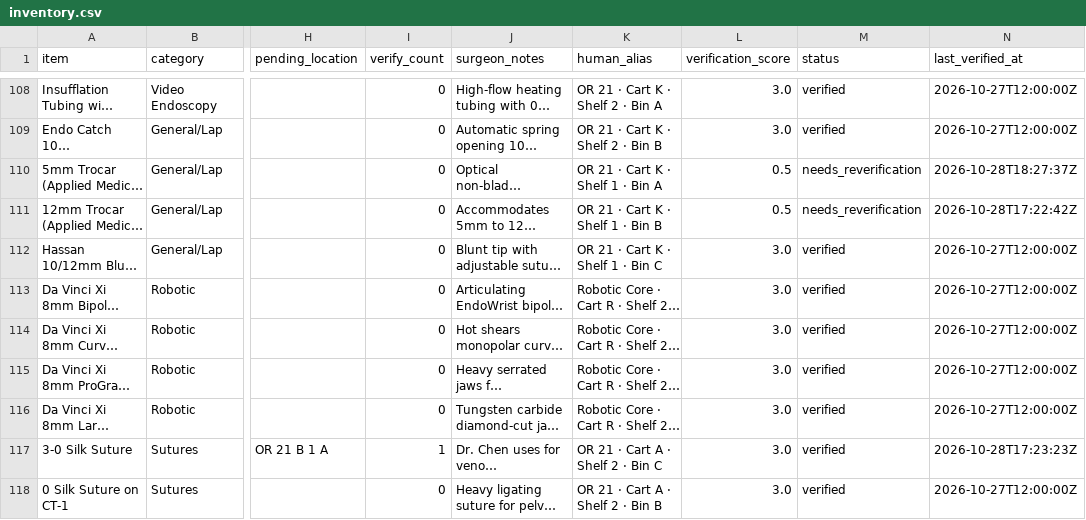
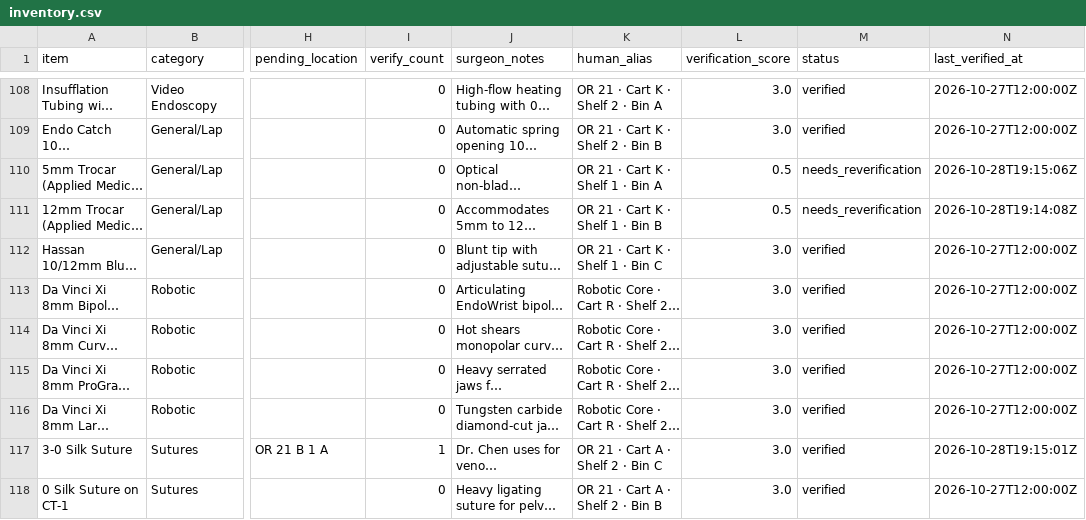
Before and after one commit to kogeki88/or-nav, a CSV file: hospitals/or_main/inventory.csv, drawn as a sheet; only a part is shown, gaps mark what is left out; long unchanged cells end in …; the diff names each change by its address in the sheet, - before the commit and + after, or states it on an @@ line.

```diff
--- a/hospitals/or_main/inventory.csv
+++ b/hospitals/or_main/inventory.csv
-N110 (last_verified_at): 2026-10-28T18:27:37Z
+N110 (last_verified_at): 2026-10-28T19:15:06Z
-N111 (last_verified_at): 2026-10-28T17:22:42Z
+N111 (last_verified_at): 2026-10-28T19:14:08Z
-N117 (last_verified_at): 2026-10-28T17:23:23Z
+N117 (last_verified_at): 2026-10-28T19:15:01Z
```
Also changed, not shown: hospitals/er_trauma/inventory.csv, hospitals/general_memorial_cvor/inventory.csv, 14 other files.
